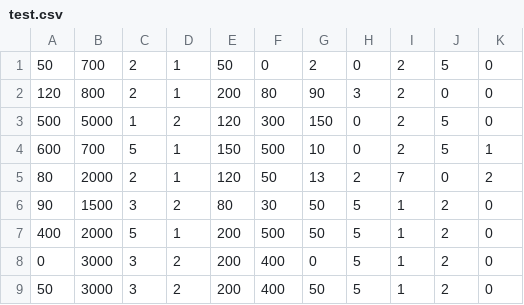
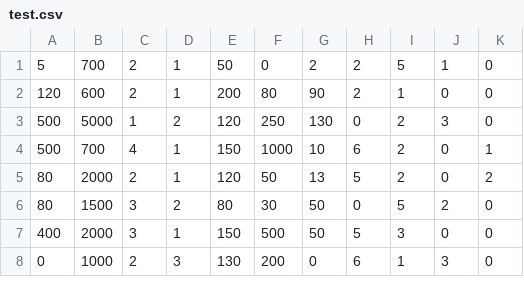
Before and after one commit to osjupiter/singeki_pub, a CSV file: dat/test.csv, drawn as a sheet; only a part is shown; the diff covers the shown part only.

```diff
--- a/dat/test.csv
+++ b/dat/test.csv
@@ -1,9 +1,8 @@
-50,700,2,1,50,0,2,0,2,5,0
-120,800,2,1,200,80,90,3,2,0,0
-500,5000,1,2,120,300,150,0,2,5,0
-600,700,5,1,150,500,10,0,2,5,1
-80,2000,2,1,120,50,13,2,7,0,2
-90,1500,3,2,80,30,50,5,1,2,0
-400,2000,5,1,200,500,50,5,1,2,0
-0,3000,3,2,200,400,0,5,1,2,0
-50,3000,3,2,200,400,50,5,1,2,0
+5,700,2,1,50,0,2,2,5,1,0
+120,600,2,1,200,80,90,2,1,0,0
+500,5000,1,2,120,250,130,0,2,3,0
+500,700,4,1,150,1000,10,6,2,0,1
+80,2000,2,1,120,50,13,5,2,0,2
+80,1500,3,2,80,30,50,0,5,2,0
+400,2000,3,1,150,500,50,5,3,0,0
+0,1000,2,3,130,200,0,6,1,3,0
```
Also changed, not shown: 5 added rows, 4 removed rows and 21 edited cells elsewhere in this file, 16 other files.
